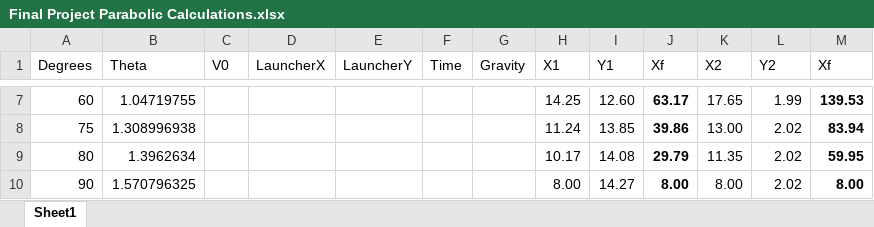
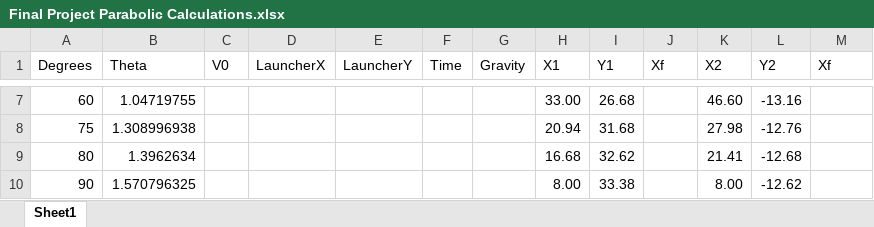
Before and after one commit to jpopelar/FinalProjectCPSW, an Excel workbook: Final Project Parabolic Calculations.xlsx, sheet Sheet1, drawn as a sheet; only a part is shown, gaps mark what is left out; values as stored, in another font and other column widths than the file's, no borders; the diff covers the shown part only; the diff names each change by its address in the sheet, - before the commit and + after, or states it on an @@ line.

```diff
--- a/Final Project Parabolic Calculations.xlsx (sheet Sheet1)
+++ b/Final Project Parabolic Calculations.xlsx (sheet Sheet1)
-H7 (X1): 14.25
+H7 (X1): 33.00
-I7 (Y1): 12.60
+I7 (Y1): 26.68
-J7 (Xf): 63.17
+J7 (Xf): (empty)
-K7 (X2): 17.65
+K7 (X2): 46.60
-L7 (Y2): 1.99
+L7 (Y2): -13.16
-M7 (Xf): 139.53
+M7 (Xf): (empty)
-H8 (X1): 11.24
+H8 (X1): 20.94
-I8 (Y1): 13.85
+I8 (Y1): 31.68
-J8 (Xf): 39.86
+J8 (Xf): (empty)
-K8 (X2): 13.00
+K8 (X2): 27.98
-L8 (Y2): 2.02
+L8 (Y2): -12.76
-M8 (Xf): 83.94
+M8 (Xf): (empty)
-H9 (X1): 10.17
+H9 (X1): 16.68
-I9 (Y1): 14.08
+I9 (Y1): 32.62
-J9 (Xf): 29.79
+J9 (Xf): (empty)
-K9 (X2): 11.35
+K9 (X2): 21.41
-L9 (Y2): 2.02
+L9 (Y2): -12.68
-M9 (Xf): 59.95
+M9 (Xf): (empty)
-I10 (Y1): 14.27
+I10 (Y1): 33.38
-J10 (Xf): 8.00
+J10 (Xf): (empty)
-L10 (Y2): 2.02
+L10 (Y2): -12.62
-M10 (Xf): 8.00
+M10 (Xf): (empty)
```
Also changed, not shown: 29 edited cells elsewhere in this sheet.
